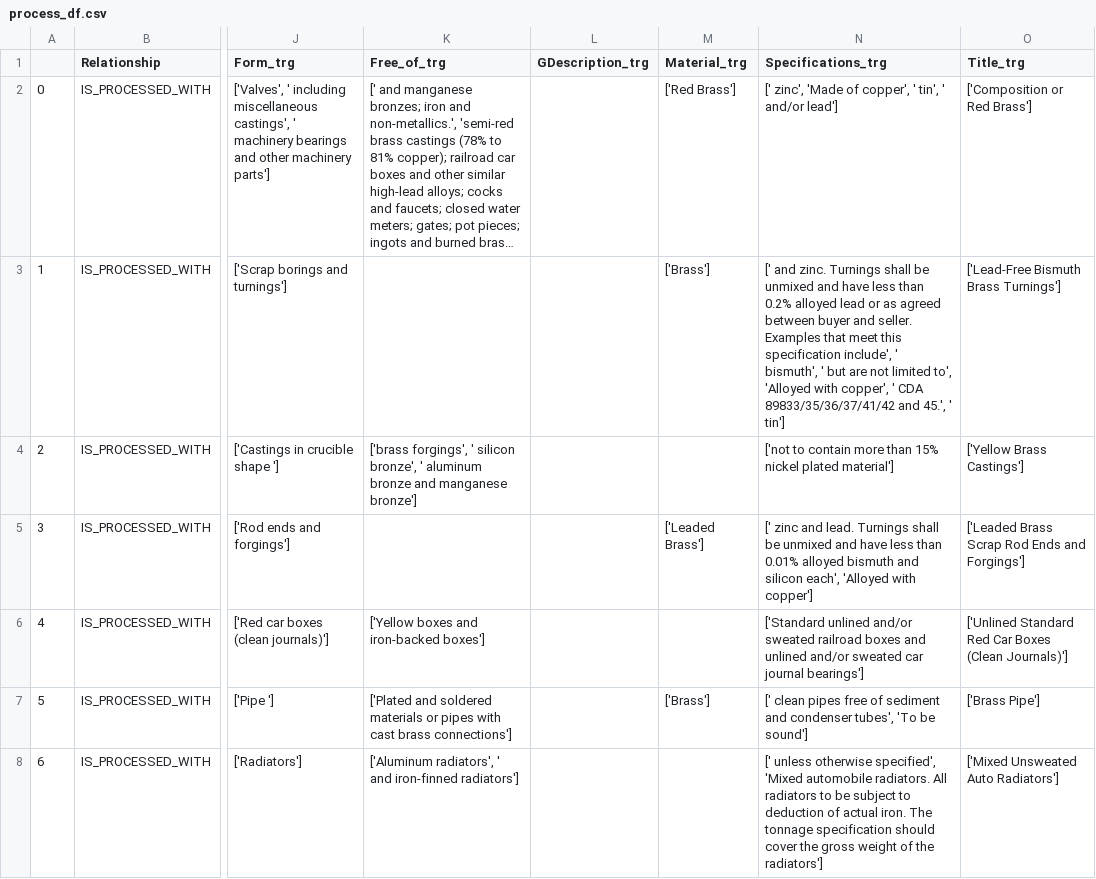
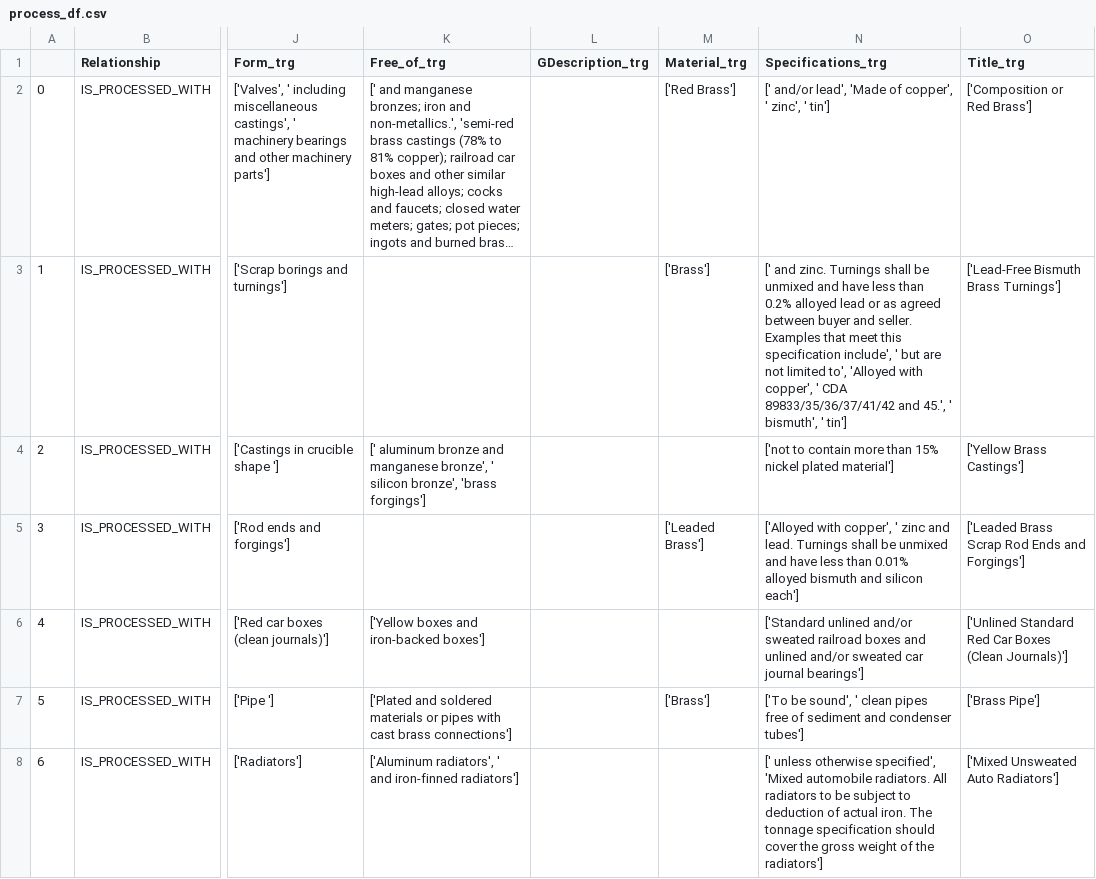
Before and after one commit to costasmexis/phd, a CSV file: scrap/process_df.csv, drawn as a sheet; only a part is shown, gaps mark what is left out; long unchanged cells end in …; the diff covers the shown part only; the diff names each change by its address in the sheet, - before the commit and + after, or states it on an @@ line.

```diff
--- a/scrap/process_df.csv
+++ b/scrap/process_df.csv
-N2 (Specifications_trg): [' zinc', 'Made of copper', ' tin', ' and/or lead']
+N2 (Specifications_trg): [' and/or lead', 'Made of copper', ' zinc', ' tin']
-N3 (Specifications_trg): …include', ' bismuth', ' but are not limited to', 'Alloyed with copper', ' CDA 89833/35/36/37/41/42 and 45.', ' tin']
+N3 (Specifications_trg): …include', ' but are not limited to', 'Alloyed with copper', ' CDA 89833/35/36/37/41/42 and 45.', ' bismuth', ' tin']
-K4 (Free_of_trg): ['brass forgings', ' silicon bronze', ' aluminum bronze and manganese bronze']
+K4 (Free_of_trg): [' aluminum bronze and manganese bronze', ' silicon bronze', 'brass forgings']
-N5 (Specifications_trg): [' zinc and lead. Turnings shall be unmixed and have less than 0.01% alloyed bismuth and silicon each', 'Alloyed with copper']
+N5 (Specifications_trg): ['Alloyed with copper', ' zinc and lead. Turnings shall be unmixed and have less than 0.01% alloyed bismuth and silicon each']
-N7 (Specifications_trg): [' clean pipes free of sediment and condenser tubes', 'To be sound']
+N7 (Specifications_trg): ['To be sound', ' clean pipes free of sediment and condenser tubes']
```
Also changed, not shown: 64 edited cells elsewhere in this file, scrap/isri_df.csv, 3 other files.
